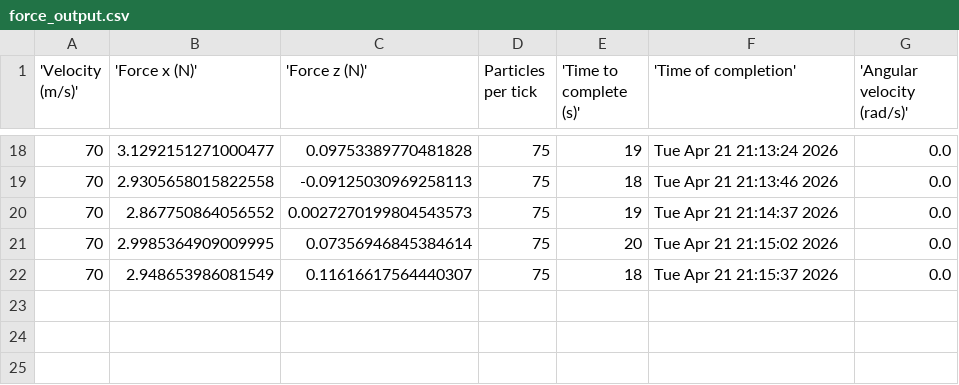
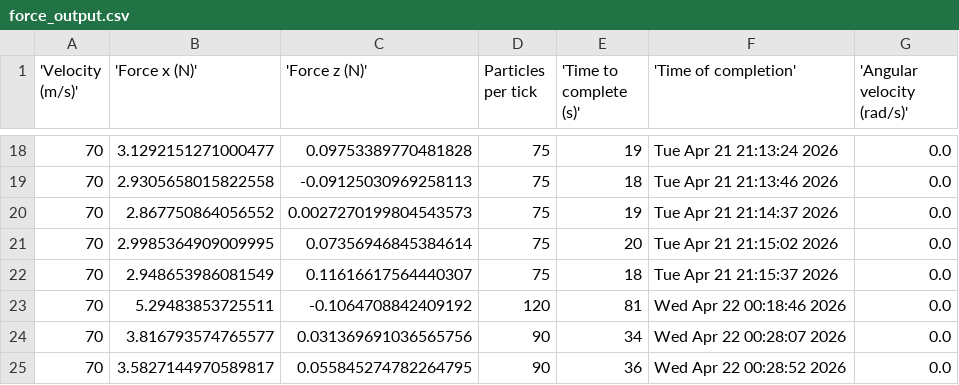
Before and after one commit to BruhddyTheThird/ProfCPisGoatedLib, a CSV file: Final Project/force_output.csv, drawn as a sheet; only a part is shown, gaps mark what is left out; the diff names each change by its address in the sheet, - before the commit and + after, or states it on an @@ line.

```diff
--- a/Final Project/force_output.csv
+++ b/Final Project/force_output.csv
+row 23: 70 | 5.29483853725511 | -0.1064708842409192 | 120 | 81 | Wed Apr 22 00:18:46 2026 | 0.0
+row 24: 70 | 3.816793574765577 | 0.031369691036565756 | 90 | 34 | Wed Apr 22 00:28:07 2026 | 0.0
+row 25: 70 | 3.5827144970589817 | 0.055845274782264795 | 90 | 36 | Wed Apr 22 00:28:52 2026 | 0.0
```
Also changed, not shown: 1 other file.
